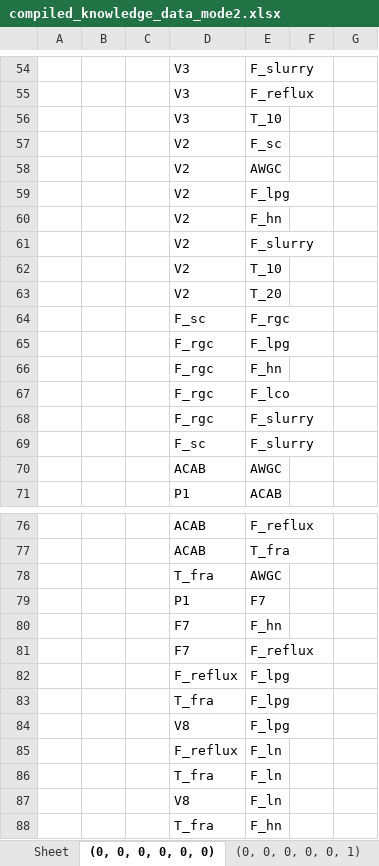
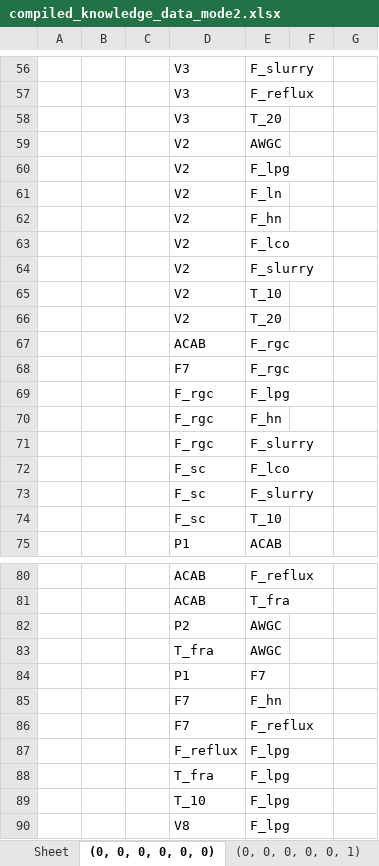
Before and after one commit to bdodd1/CPE440-Project---Graph-generation, an Excel workbook: Results/compiled_knowledge_data_mode2.xlsx, sheet (0, 0, 0, 0, 0, 0), drawn as a sheet; only a part is shown, gaps mark what is left out; the shorter side is filled out with more unchanged rows; values as stored, in another font and other column widths than the file's, no borders; removed rows and columns are numbered as before the commit, all else as after; the diff covers the shown part only; the diff names each change by its address in the sheet, - before the commit and + after, or states it on an @@ line.

```diff
--- a/Results/compiled_knowledge_data_mode2.xlsx (sheet (0, 0, 0, 0, 0, 0))
+++ b/Results/compiled_knowledge_data_mode2.xlsx (sheet (0, 0, 0, 0, 0, 0))
-E58: T_10
+E58: T_20
-row 57:  |  |  | V2 | F_sc
+row 61:  |  |  | V2 | F_ln
+row 63:  |  |  | V2 | F_lco
+row 67:  |  |  | ACAB | F_rgc
-D68: F_sc
+D68: F7
-row 67:  |  |  | F_rgc | F_lco
+row 72:  |  |  | F_sc | F_lco
-row 70:  |  |  | ACAB | AWGC
+row 74:  |  |  | F_sc | T_10
+row 82:  |  |  | P2 | AWGC
+row 89:  |  |  | T_10 | F_lpg
```
Also changed, not shown: 36 added rows, 39 removed rows and 25 edited cells elsewhere in this sheet, sheet (0, 0, 0, 0, 1, 0), sheet (0, 0, 0, 0, 0, 1), 1 other file.
